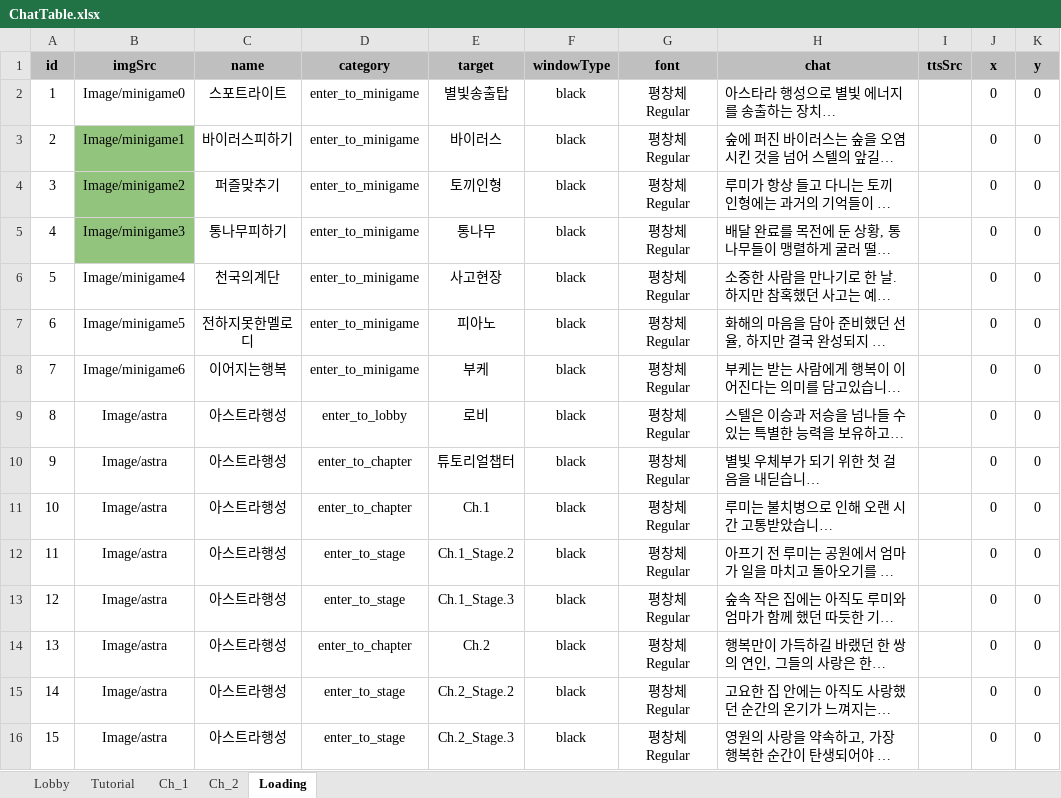
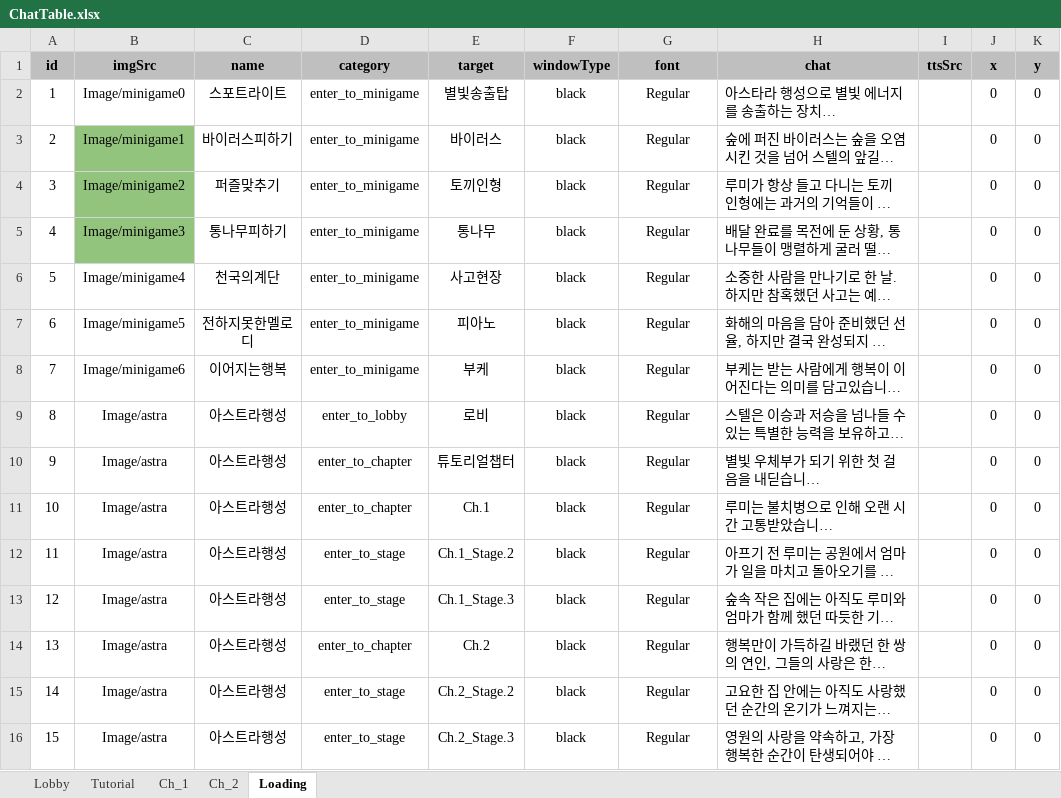
Before and after one commit to cksuwjr/StarLight, an Excel workbook: Assets/04ExcelData/ChatTable.xlsx, sheet Loading, drawn as a sheet; long unchanged cells end in …; values as stored, in another font and other column widths than the file's, no borders; the diff names each change by its address in the sheet, - before the commit and + after, or states it on an @@ line.

Commit message:
font

```diff
--- a/Assets/04ExcelData/ChatTable.xlsx (sheet Loading)
+++ b/Assets/04ExcelData/ChatTable.xlsx (sheet Loading)
-G2:G16 (font): 평창체 Regular
+G2:G16 (font): Regular
```
Also changed, not shown: sheet Ch_2, sheet Ch_1, sheet Tutorial, sheet Lobby, 16 other files.
